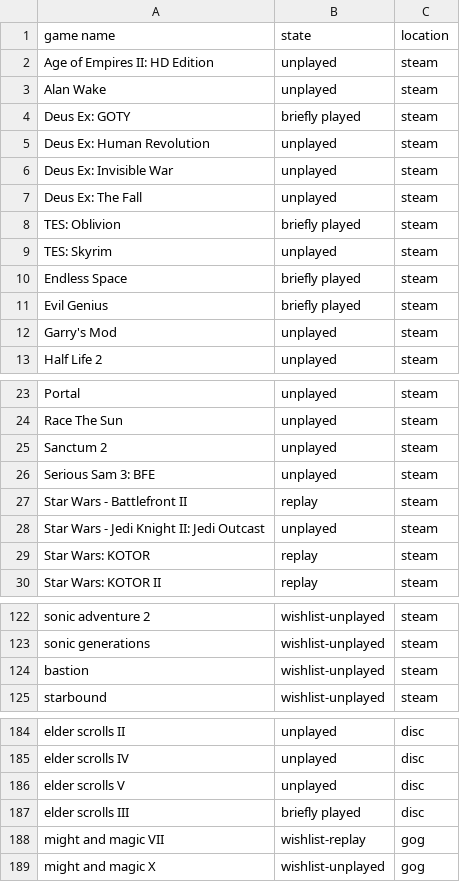
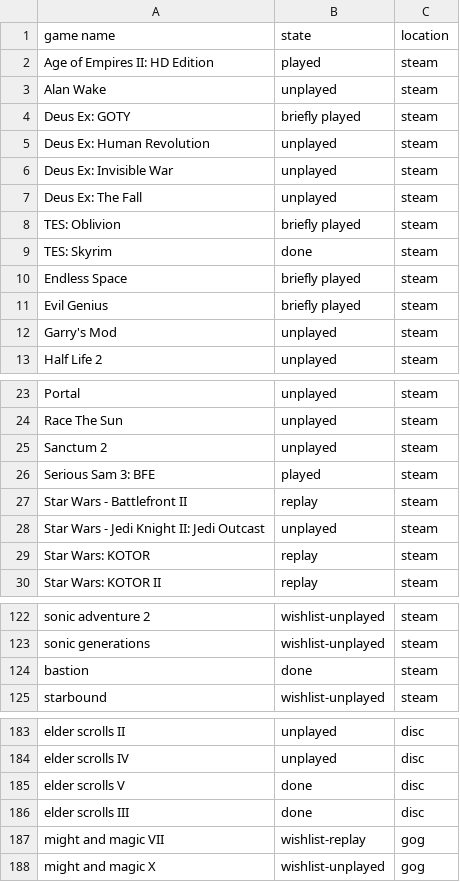
Before and after one commit to AntJanus/game-backlogger, a CSV file: game-list.csv, drawn as a sheet; only a part is shown, gaps mark what is left out; the diff covers the shown part only.

```diff
--- a/game-list.csv
+++ b/game-list.csv
@@ -1,3 +1,3 @@
 game name, state, location
-Age of Empires II: HD Edition, unplayed, steam
+Age of Empires II: HD Edition, played, steam
 Alan Wake, unplayed, steam
@@ -8,3 +8,3 @@ Deus Ex: The Fall, unplayed, steam
 TES: Oblivion, briefly played, steam
-TES: Skyrim, unplayed, steam
+TES: Skyrim, done, steam
 Endless Space, briefly played, steam
@@ -25,3 +25,3 @@ Race The Sun, unplayed, steam
 Sanctum 2, unplayed, steam
-Serious Sam 3: BFE, unplayed, steam
+Serious Sam 3: BFE, played, steam
 Star Wars - Battlefront II, replay, steam
@@ -123,3 +123,3 @@ sonic adventure 2, wishlist-unplayed, steam
 sonic generations, wishlist-unplayed, steam
-bastion, wishlist-unplayed, steam
+bastion, done, steam
 starbound, wishlist-unplayed, steam
@@ -185,4 +184,4 @@ elder scrolls II, unplayed, disc
 elder scrolls IV, unplayed, disc
-elder scrolls V, unplayed, disc
-elder scrolls III, briefly played, disc
+elder scrolls V, done, disc
+elder scrolls III, done, disc
 might and magic VII, wishlist-replay, gog
```
Also changed, not shown: 1 removed row and 11 edited cells elsewhere in this file.
